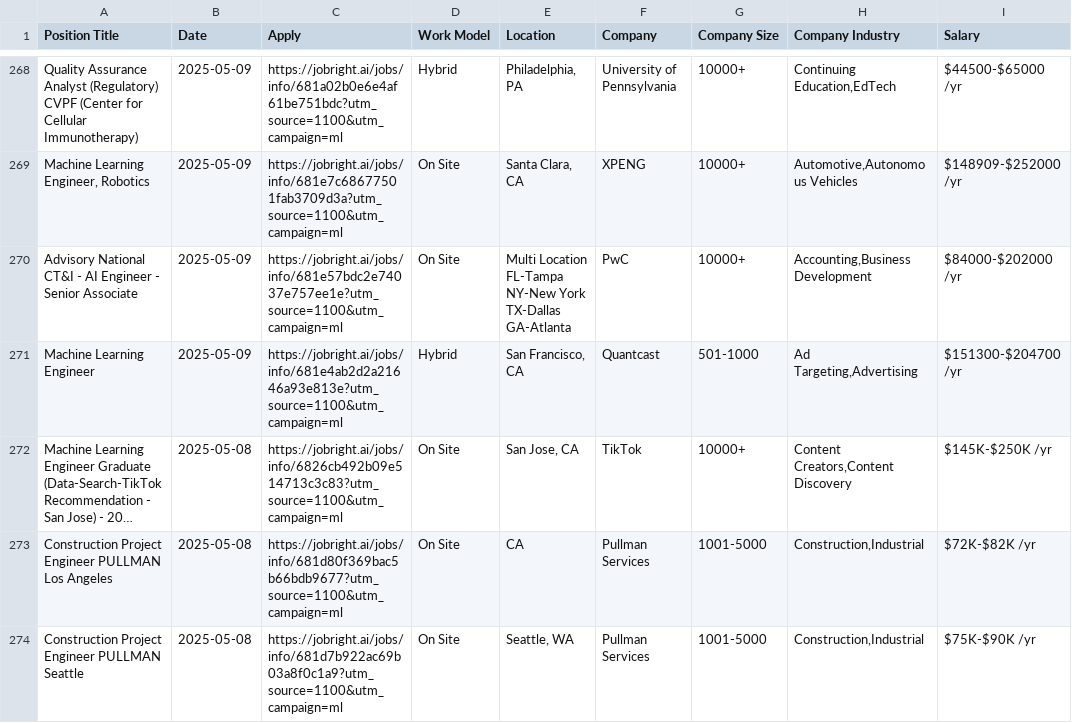
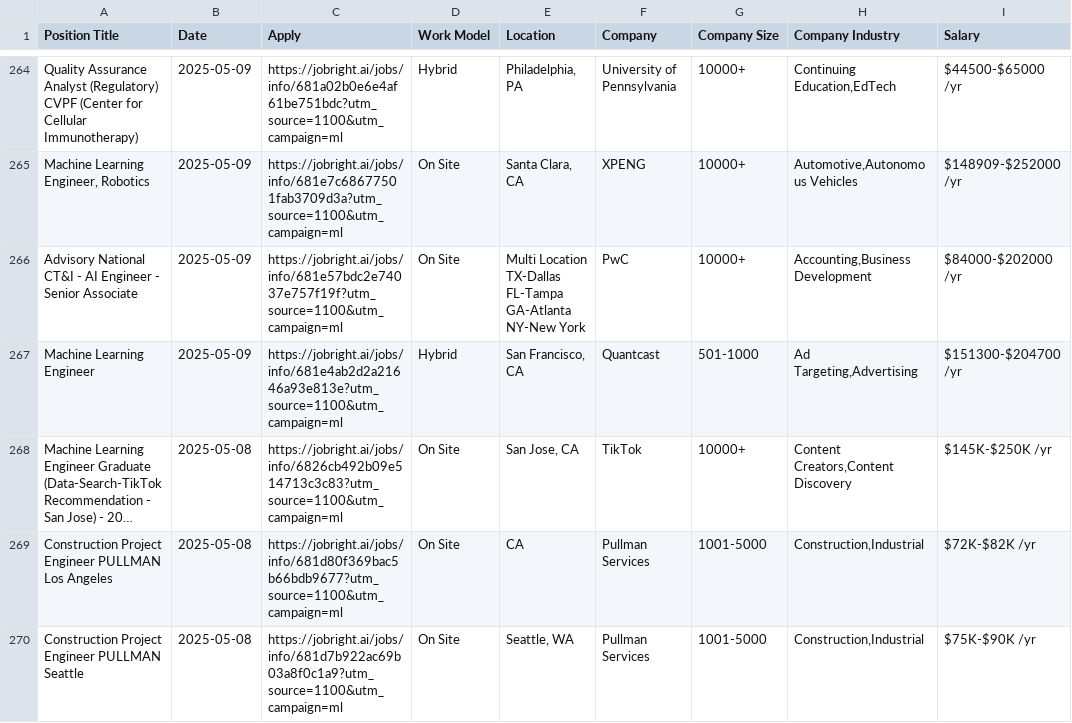
Before and after one commit to Pradeepsingh61/job_DE1, a CSV file: Machine_Learning_and_AI_full.csv, drawn as a sheet; only a part is shown, gaps mark what is left out; long unchanged cells end in …; addresses are those after the commit; ↵ is a line break in a cell; the diff covers the shown part only; the diff names each change by its address in the sheet, - before the commit and + after, or states it on an @@ line.

```diff
--- a/Machine_Learning_and_AI_full.csv
+++ b/Machine_Learning_and_AI_full.csv
-C266 (Apply): https://jobright.ai/jobs/info/681e57bdc2e74037e757ee1e?utm_source=1100&utm_campaign=ml
+C266 (Apply): https://jobright.ai/jobs/info/681e57bdc2e74037e757f19f?utm_source=1100&utm_campaign=ml
-E266 (Location): Multi Location ↵ FL-Tampa ↵ NY-New York ↵ TX-Dallas ↵ GA-Atlanta
+E266 (Location): Multi Location ↵ TX-Dallas ↵ FL-Tampa ↵ GA-Atlanta ↵ NY-New York
```
Also changed, not shown: 4 added rows, 9 removed rows and 20 edited cells elsewhere in this file, Business_Analyst_full.csv, Consulting_full.csv, 14 other files.
